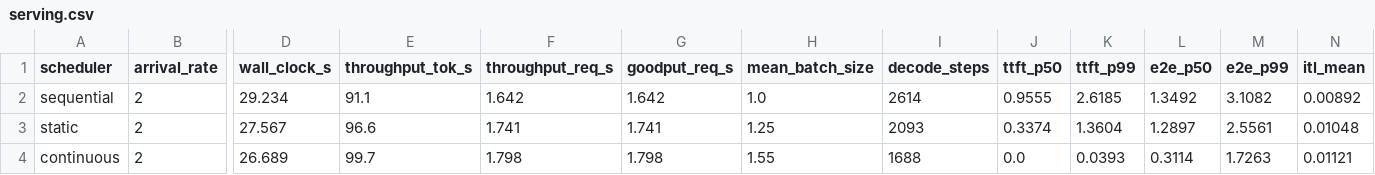
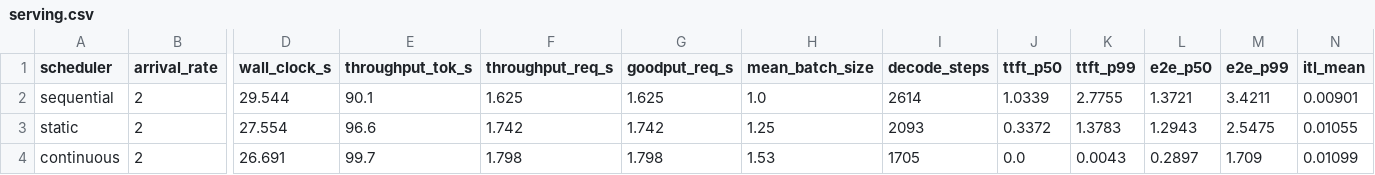
Before and after one commit to Shhriyaa18/Mini_LLM, a CSV file: benchmarks/serving.csv, drawn as a sheet; only a part is shown, gaps mark what is left out; the diff covers the shown part only; the diff names each change by its address in the sheet, - before the commit and + after, or states it on an @@ line.

Commit message:
Fix off-by-one in decode positions; re-measure serving benchmark

```diff
--- a/benchmarks/serving.csv
+++ b/benchmarks/serving.csv
-D2 (wall_clock_s): 29.234
+D2 (wall_clock_s): 29.544
-E2 (throughput_tok_s): 91.1
+E2 (throughput_tok_s): 90.1
-F2 (throughput_req_s): 1.642
+F2 (throughput_req_s): 1.625
-G2 (goodput_req_s): 1.642
+G2 (goodput_req_s): 1.625
-J2 (ttft_p50): 0.9555
+J2 (ttft_p50): 1.0339
-K2 (ttft_p99): 2.6185
+K2 (ttft_p99): 2.7755
-L2 (e2e_p50): 1.3492
+L2 (e2e_p50): 1.3721
-M2 (e2e_p99): 3.1082
+M2 (e2e_p99): 3.4211
-N2 (itl_mean): 0.00892
+N2 (itl_mean): 0.00901
-D3 (wall_clock_s): 27.567
+D3 (wall_clock_s): 27.554
-F3 (throughput_req_s): 1.741
+F3 (throughput_req_s): 1.742
-G3 (goodput_req_s): 1.741
+G3 (goodput_req_s): 1.742
-J3 (ttft_p50): 0.3374
+J3 (ttft_p50): 0.3372
-K3 (ttft_p99): 1.3604
+K3 (ttft_p99): 1.3783
-L3 (e2e_p50): 1.2897
+L3 (e2e_p50): 1.2943
-M3 (e2e_p99): 2.5561
+M3 (e2e_p99): 2.5475
-N3 (itl_mean): 0.01048
+N3 (itl_mean): 0.01055
-D4 (wall_clock_s): 26.689
+D4 (wall_clock_s): 26.691
-H4 (mean_batch_size): 1.55
+H4 (mean_batch_size): 1.53
-I4 (decode_steps): 1688
+I4 (decode_steps): 1705
-K4 (ttft_p99): 0.0393
+K4 (ttft_p99): 0.0043
-L4 (e2e_p50): 0.3114
+L4 (e2e_p50): 0.2897
-M4 (e2e_p99): 1.7263
+M4 (e2e_p99): 1.709
-N4 (itl_mean): 0.01121
+N4 (itl_mean): 0.01099
```
Also changed, not shown: 1 added row, 1 removed row and 72 edited cells elsewhere in this file.
